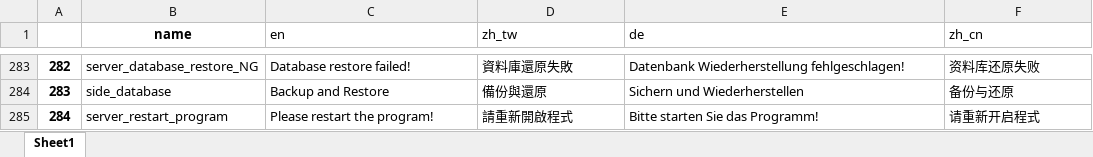
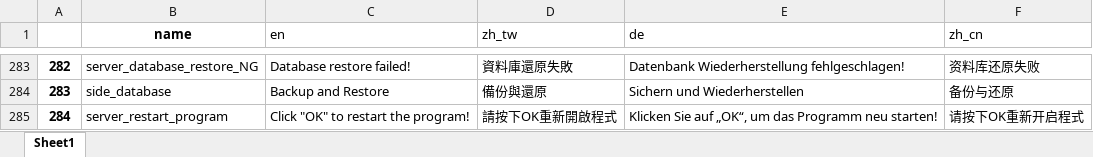
Before and after one commit to superfk/digiCenter, an Excel workbook: server/corelib/lang/all_lang_V2.0.xlsx, sheet Sheet1, drawn as a sheet; only a part is shown, gaps mark what is left out; values as stored, in another font and other column widths than the file's, no borders; conditional formats not drawn; the diff names each change by its address in the sheet, - before the commit and + after, or states it on an @@ line.

```diff
--- a/server/corelib/lang/all_lang_V2.0.xlsx (sheet Sheet1)
+++ b/server/corelib/lang/all_lang_V2.0.xlsx (sheet Sheet1)
-C285 (en): Please restart the program!
+C285 (en): Click "OK" to restart the program!
-D285 (zh_tw): 請重新開啟程式
+D285 (zh_tw): 請按下OK重新開啟程式
-E285 (de): Bitte starten Sie das Programm!
+E285 (de): Klicken Sie auf „OK“, um das Programm neu starten!
-F285 (zh_cn): 请重新开启程式
+F285 (zh_cn): 请按下OK重新开启程式
```
Also changed, not shown: 20 other files.
